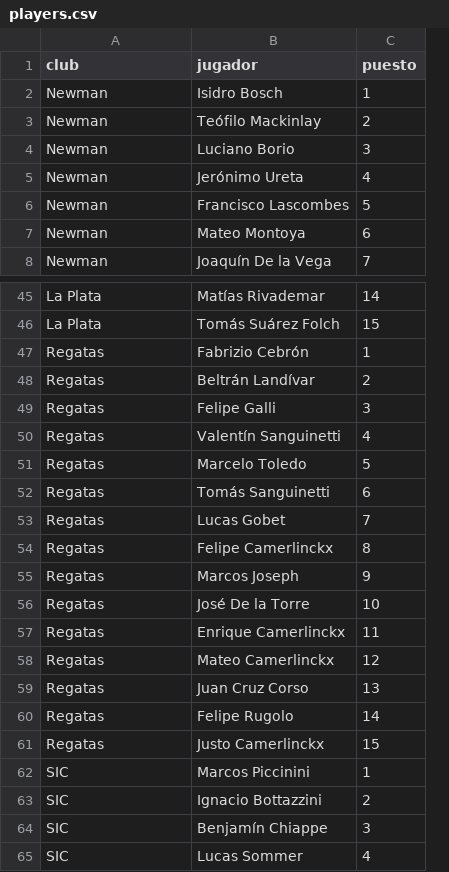
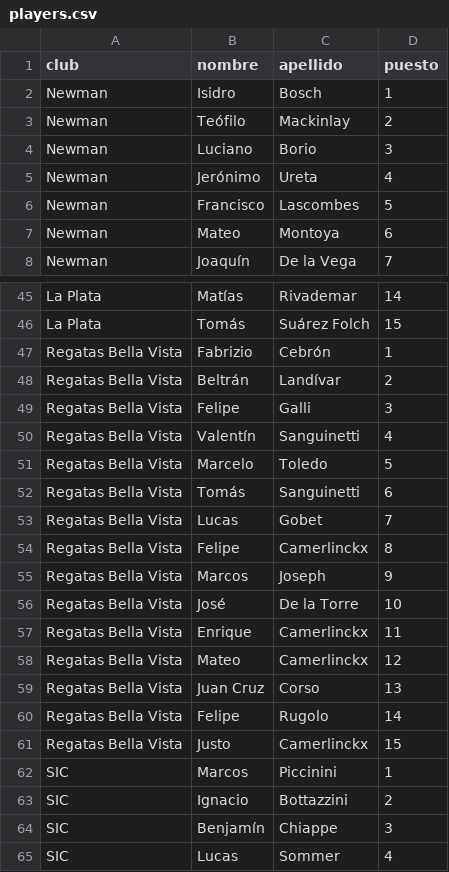
Before and after one commit to Natsura0600/DROP-RUGBY, a CSV file: data/players.csv, drawn as a sheet; only a part is shown, gaps mark what is left out; removed rows and columns are numbered as before the commit, all else as after; the diff names each change by its address in the sheet, - before the commit and + after, or states it on an @@ line.

```diff
--- a/data/players.csv
+++ b/data/players.csv
-column B (jugador), rows 2-8: Isidro Bosch | Teófilo Mackinlay | Luciano Borio | Jerónimo Ureta | Francisco Lascombes | Mateo Montoya | Joaquín De la Vega; rows 45-65: Matías Rivademar | Tomás Suárez Folch | Fabrizio Cebrón | Beltrán Landívar | Felipe Galli | Valentín Sanguinetti | Marcelo Toledo | Tomás Sanguinetti | Lucas Gobet | Felipe Camerlinckx | Marcos Joseph | José De la Torre | Enrique Camerlinckx | Mateo Camerlinckx | Juan Cruz Corso | Felipe Rugolo | Justo Camerlinckx | Marcos Piccinini | Ignacio Bottazzini | Benjamín Chiappe | Lucas Sommer
+column B (nombre), rows 2-8: Isidro | Teófilo | Luciano | Jerónimo | Francisco | Mateo | Joaquín; rows 45-65: Matías | Tomás | Fabrizio | Beltrán | Felipe | Valentín | Marcelo | Tomás | Lucas | Felipe | Marcos | José | Enrique | Mateo | Juan Cruz | Felipe | Justo | Marcos | Ignacio | Benjamín | Lucas
+column C (apellido), rows 2-8: Bosch | Mackinlay | Borio | Ureta | Lascombes | Montoya | De la Vega; rows 45-65: Rivademar | Suárez Folch | Cebrón | Landívar | Galli | Sanguinetti | Toledo | Sanguinetti | Gobet | Camerlinckx | Joseph | De la Torre | Camerlinckx | Camerlinckx | Corso | Rugolo | Camerlinckx | Piccinini | Bottazzini | Chiappe | Sommer
-A47:A61 (club): Regatas
+A47:A61 (club): Regatas Bella Vista
```
Also changed, not shown: 23 other files.
